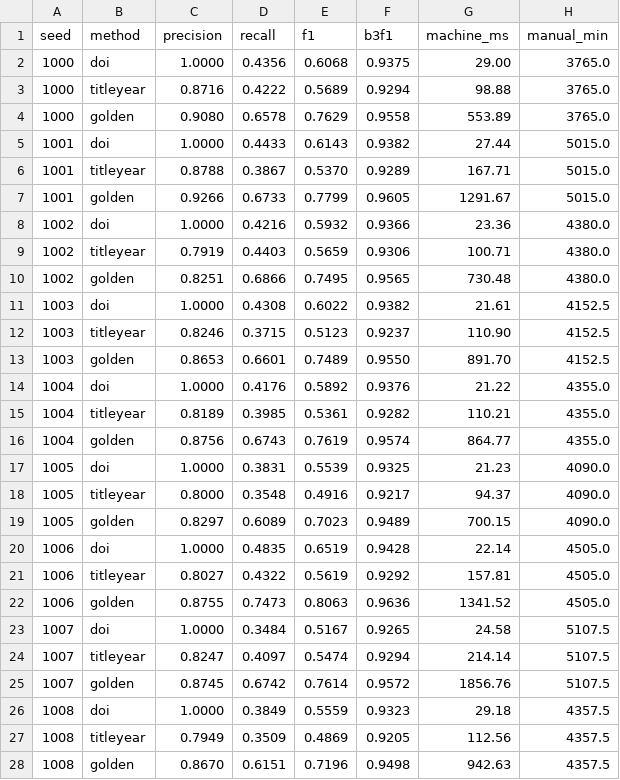
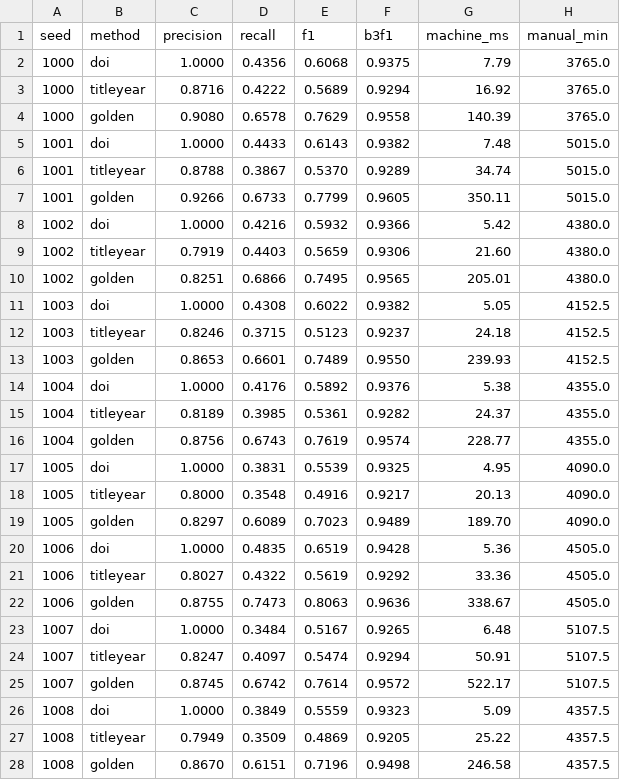
Before and after one commit to SZabolotnii/ORCID-OpenAlex-Research-Aggregator, a CSV file: paper/benchmark/faculty50/metrics_raw.csv, drawn as a sheet; only a part is shown; the diff covers the shown part only.

```diff
--- a/paper/benchmark/faculty50/metrics_raw.csv
+++ b/paper/benchmark/faculty50/metrics_raw.csv
@@ -1,28 +1,28 @@
 seed,method,precision,recall,f1,b3f1,machine_ms,manual_min
-1000,doi,1.0000,0.4356,0.6068,0.9375,29.00,3765.0
-1000,titleyear,0.8716,0.4222,0.5689,0.9294,98.88,3765.0
-1000,golden,0.9080,0.6578,0.7629,0.9558,553.89,3765.0
-1001,doi,1.0000,0.4433,0.6143,0.9382,27.44,5015.0
-1001,titleyear,0.8788,0.3867,0.5370,0.9289,167.71,5015.0
-1001,golden,0.9266,0.6733,0.7799,0.9605,1291.67,5015.0
-1002,doi,1.0000,0.4216,0.5932,0.9366,23.36,4380.0
-1002,titleyear,0.7919,0.4403,0.5659,0.9306,100.71,4380.0
-1002,golden,0.8251,0.6866,0.7495,0.9565,730.48,4380.0
-1003,doi,1.0000,0.4308,0.6022,0.9382,21.61,4152.5
-1003,titleyear,0.8246,0.3715,0.5123,0.9237,110.90,4152.5
-1003,golden,0.8653,0.6601,0.7489,0.9550,891.70,4152.5
-1004,doi,1.0000,0.4176,0.5892,0.9376,21.22,4355.0
-1004,titleyear,0.8189,0.3985,0.5361,0.9282,110.21,4355.0
-1004,golden,0.8756,0.6743,0.7619,0.9574,864.77,4355.0
-1005,doi,1.0000,0.3831,0.5539,0.9325,21.23,4090.0
-1005,titleyear,0.8000,0.3548,0.4916,0.9217,94.37,4090.0
-1005,golden,0.8297,0.6089,0.7023,0.9489,700.15,4090.0
-1006,doi,1.0000,0.4835,0.6519,0.9428,22.14,4505.0
-1006,titleyear,0.8027,0.4322,0.5619,0.9292,157.81,4505.0
-1006,golden,0.8755,0.7473,0.8063,0.9636,1341.52,4505.0
-1007,doi,1.0000,0.3484,0.5167,0.9265,24.58,5107.5
-1007,titleyear,0.8247,0.4097,0.5474,0.9294,214.14,5107.5
-1007,golden,0.8745,0.6742,0.7614,0.9572,1856.76,5107.5
-1008,doi,1.0000,0.3849,0.5559,0.9323,29.18,4357.5
-1008,titleyear,0.7949,0.3509,0.4869,0.9205,112.56,4357.5
-1008,golden,0.8670,0.6151,0.7196,0.9498,942.63,4357.5
+1000,doi,1.0000,0.4356,0.6068,0.9375,7.79,3765.0
+1000,titleyear,0.8716,0.4222,0.5689,0.9294,16.92,3765.0
+1000,golden,0.9080,0.6578,0.7629,0.9558,140.39,3765.0
+1001,doi,1.0000,0.4433,0.6143,0.9382,7.48,5015.0
+1001,titleyear,0.8788,0.3867,0.5370,0.9289,34.74,5015.0
+1001,golden,0.9266,0.6733,0.7799,0.9605,350.11,5015.0
+1002,doi,1.0000,0.4216,0.5932,0.9366,5.42,4380.0
+1002,titleyear,0.7919,0.4403,0.5659,0.9306,21.60,4380.0
+1002,golden,0.8251,0.6866,0.7495,0.9565,205.01,4380.0
+1003,doi,1.0000,0.4308,0.6022,0.9382,5.05,4152.5
+1003,titleyear,0.8246,0.3715,0.5123,0.9237,24.18,4152.5
+1003,golden,0.8653,0.6601,0.7489,0.9550,239.93,4152.5
+1004,doi,1.0000,0.4176,0.5892,0.9376,5.38,4355.0
+1004,titleyear,0.8189,0.3985,0.5361,0.9282,24.37,4355.0
+1004,golden,0.8756,0.6743,0.7619,0.9574,228.77,4355.0
+1005,doi,1.0000,0.3831,0.5539,0.9325,4.95,4090.0
+1005,titleyear,0.8000,0.3548,0.4916,0.9217,20.13,4090.0
+1005,golden,0.8297,0.6089,0.7023,0.9489,189.70,4090.0
+1006,doi,1.0000,0.4835,0.6519,0.9428,5.36,4505.0
+1006,titleyear,0.8027,0.4322,0.5619,0.9292,33.36,4505.0
+1006,golden,0.8755,0.7473,0.8063,0.9636,338.67,4505.0
+1007,doi,1.0000,0.3484,0.5167,0.9265,6.48,5107.5
+1007,titleyear,0.8247,0.4097,0.5474,0.9294,50.91,5107.5
+1007,golden,0.8745,0.6742,0.7614,0.9572,522.17,5107.5
+1008,doi,1.0000,0.3849,0.5559,0.9323,5.09,4357.5
+1008,titleyear,0.7949,0.3509,0.4869,0.9205,25.22,4357.5
+1008,golden,0.8670,0.6151,0.7196,0.9498,246.58,4357.5
```
Also changed, not shown: 63 edited cells elsewhere in this file, 11 other files.
